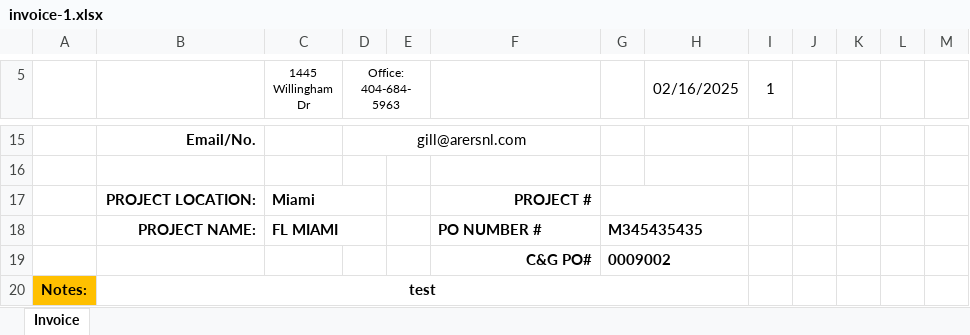
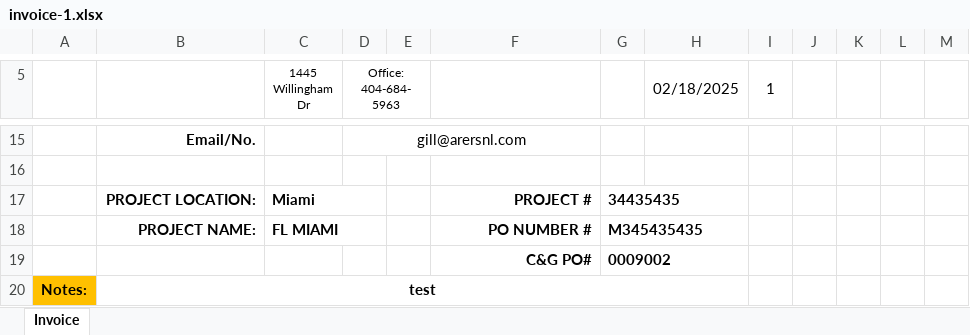
Before and after one commit to aaiglesias85/cag_concrete, an Excel workbook: public/uploads/invoice/invoice-1.xlsx, sheet Invoice, drawn as a sheet; only a part is shown, gaps mark what is left out; values as stored, in another font and other column widths than the file's, no borders; charts and pictures not drawn; the diff names each change by its address in the sheet, - before the commit and + after, or states it on an @@ line.

```diff
--- a/public/uploads/invoice/invoice-1.xlsx (sheet Invoice)
+++ b/public/uploads/invoice/invoice-1.xlsx (sheet Invoice)
-H5: 02/16/2025
+H5: 02/18/2025
-G17: (empty)
+G17: 34435435
-F18 alignment: left
+F18 alignment: right
```
Also changed, not shown: 7 other files.
